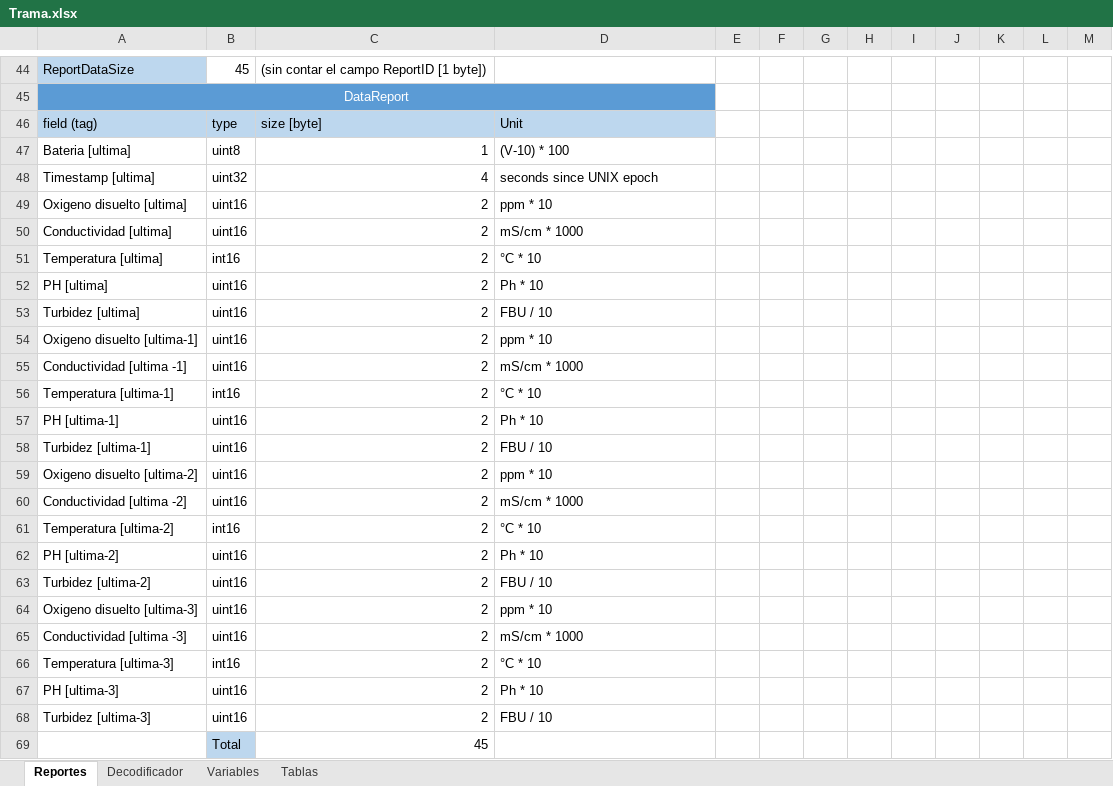
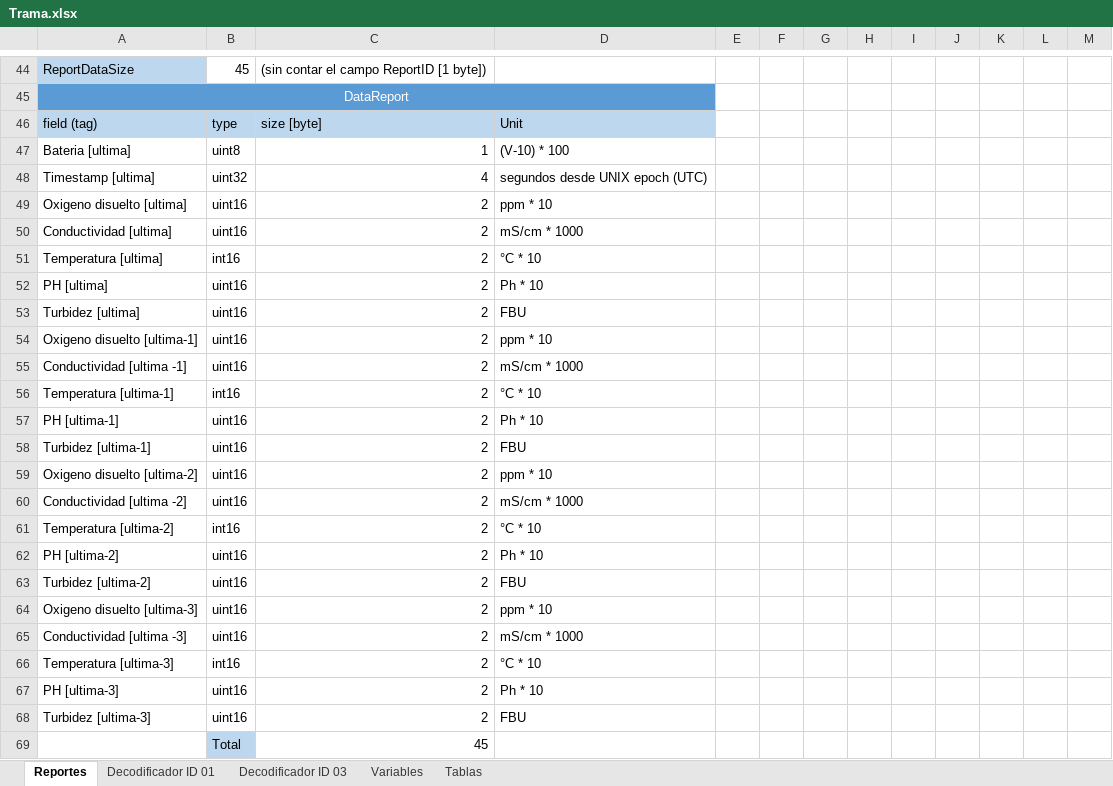
Before and after one commit to AgustinAllegui/Estacion-calidad-agua, an Excel workbook: docs/Trama.xlsx, sheet Reportes, drawn as a sheet; only a part is shown, gaps mark what is left out; values as stored, in another font and other column widths than the file's, no borders; the diff names each change by its address in the sheet, - before the commit and + after, or states it on an @@ line.

```diff
--- a/docs/Trama.xlsx (sheet Reportes)
+++ b/docs/Trama.xlsx (sheet Reportes)
-sheet tab: Decodificador
+sheet tab: Decodificador ID 01
+sheet tab: Decodificador ID 03
-D48: seconds since UNIX epoch
+D48: segundos desde UNIX epoch (UTC)
-D53: FBU / 10
+D53: FBU
-D58: FBU / 10
+D58: FBU
-D63: FBU / 10
+D63: FBU
-D68: FBU / 10
+D68: FBU
```
Also changed, not shown: sheet Decodificador ID 01, 1 other file.
